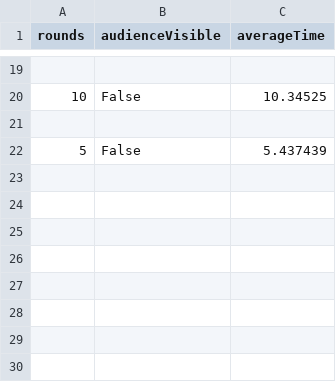
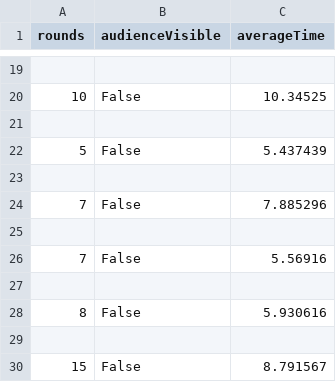
Before and after one commit to csu-hci-projects/SP26-Decomposers, a CSV file: Assets/CsvPrint/No Audience.csv, drawn as a sheet; only a part is shown, gaps mark what is left out; the diff names each change by its address in the sheet, - before the commit and + after, or states it on an @@ line.

Commit message:
Sound data

```diff
--- a/Assets/CsvPrint/No Audience.csv
+++ b/Assets/CsvPrint/No Audience.csv
+row 23: (empty)
+row 24: 7 | False | 7.885296
+row 25: (empty)
+row 26: 7 | False | 5.56916
+row 27: (empty)
+row 28: 8 | False | 5.930616
+row 29: (empty)
+row 30: 15 | False | 8.791567
```
Also changed, not shown: 2 other files.
